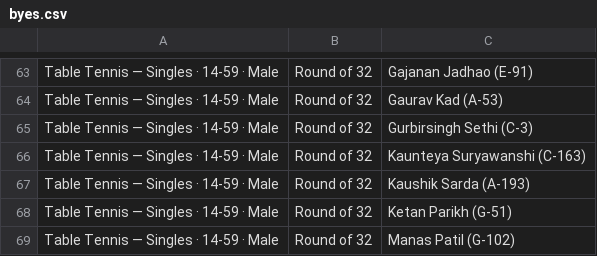
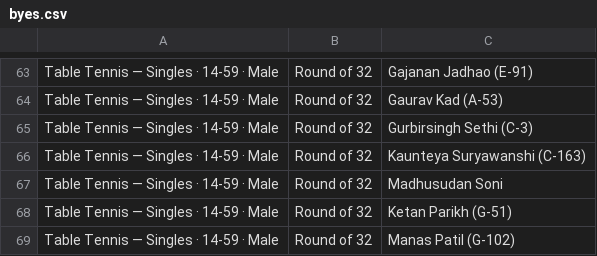
Before and after one commit to kaunteya/jade-indoor, a CSV file: schedules/data/byes.csv, drawn as a sheet; only a part is shown, gaps mark what is left out.

Commit message:
Replace Kaushik Sarda with Madhusudan Soni in TT singles

```diff
--- a/schedules/data/byes.csv
+++ b/schedules/data/byes.csv
@@ -66,3 +66,3 @@ Table Tennis — Singles · 14-59 · Male,Round of 32,Gurbirsingh Sethi (C-3)
 Table Tennis — Singles · 14-59 · Male,Round of 32,Kaunteya Suryawanshi (C-163)
-Table Tennis — Singles · 14-59 · Male,Round of 32,Kaushik Sarda (A-193)
+Table Tennis — Singles · 14-59 · Male,Round of 32,Madhusudan Soni
 Table Tennis — Singles · 14-59 · Male,Round of 32,Ketan Parikh (G-51)
```
Also changed, not shown: schedules/data/tt-singles-14-59-male.csv.
